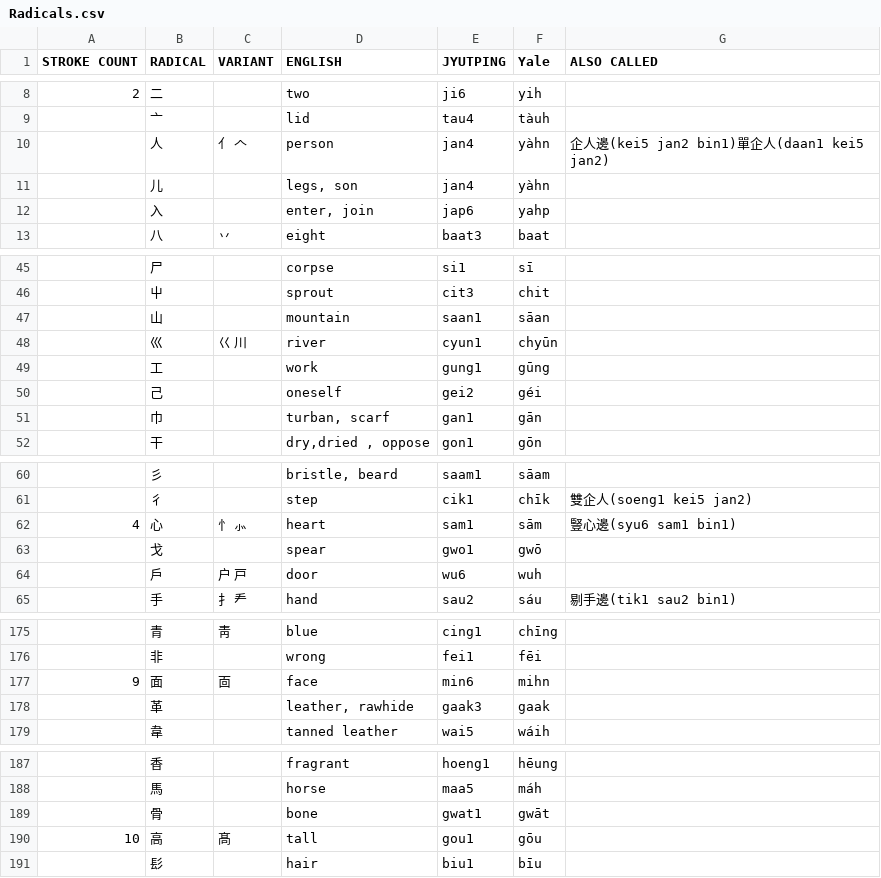
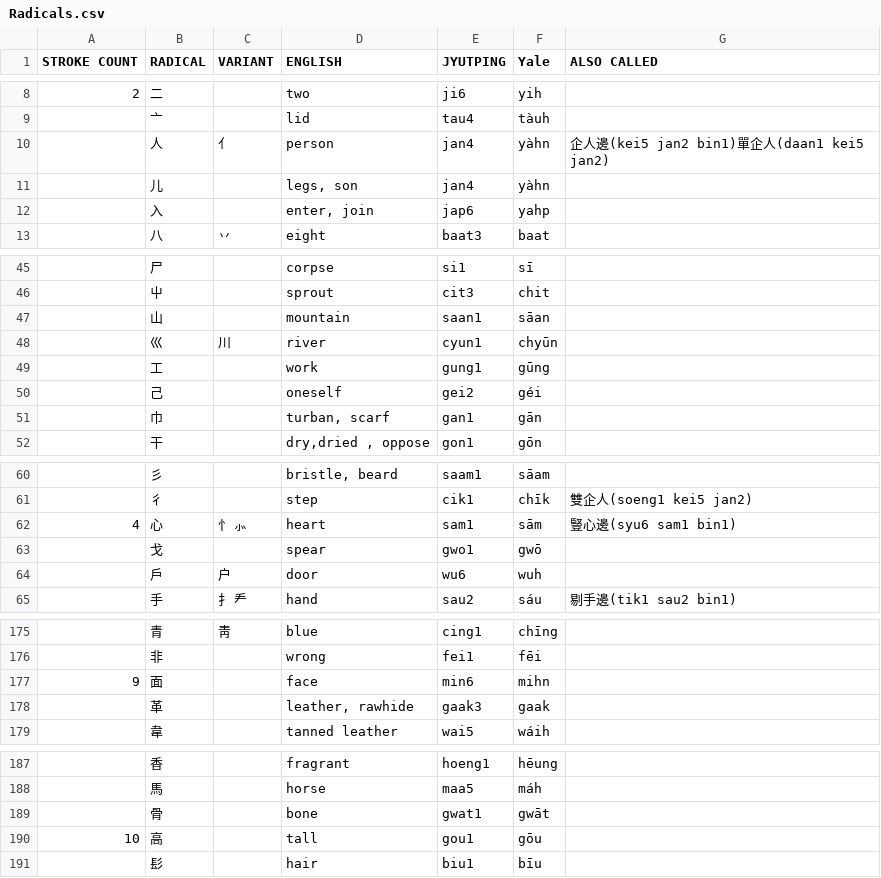
Before and after one commit to twighk/CantoneseRadicals, a CSV file: Radicals.csv, drawn as a sheet; only a part is shown, gaps mark what is left out.

```diff
--- a/Radicals.csv
+++ b/Radicals.csv
@@ -9,3 +9,3 @@ STROKE COUNT;RADICAL;VARIANT;ENGLISH;JYUTPING;Yale;ALSO CALLED
 ;亠;;lid;tau4;tàuh;
-;人;亻 𠆢;person;jan4;yàhn;企人邊(kei5 jan2 bin1)單企人(daan1 kei5 jan2)
+;人;亻;person;jan4;yàhn;企人邊(kei5 jan2 bin1)單企人(daan1 kei5 jan2)
 ;儿;;legs, son;jan4;yàhn;
@@ -47,3 +47,3 @@ STROKE COUNT;RADICAL;VARIANT;ENGLISH;JYUTPING;Yale;ALSO CALLED
 ;山;;mountain;saan1;sāan;
-;巛;巜 川;river;cyun1;chyūn;
+;巛;川;river;cyun1;chyūn;
 ;工;;work;gung1;gūng;
@@ -63,3 +63,3 @@ STROKE COUNT;RADICAL;VARIANT;ENGLISH;JYUTPING;Yale;ALSO CALLED
 ;戈;;spear;gwo1;gwō;
-;戶;户 戸;door;wu6;wuh;
+;戶;户;door;wu6;wuh;
 ;手;扌 龵;hand;sau2;sáu;剔手邊(tik1 sau2 bin1)
@@ -176,3 +176,3 @@ STROKE COUNT;RADICAL;VARIANT;ENGLISH;JYUTPING;Yale;ALSO CALLED
 ;非;;wrong;fei1;fēi;
-9;面;靣;face;min6;mihn;
+9;面;;face;min6;mihn;
 ;革;;leather, rawhide;gaak3;gaak;
@@ -189,3 +189,3 @@ STROKE COUNT;RADICAL;VARIANT;ENGLISH;JYUTPING;Yale;ALSO CALLED
 ;骨;;bone;gwat1;gwāt;
-10;高;髙;tall;gou1;gōu;
+10;高;;tall;gou1;gōu;
 ;髟;;hair;biu1;bīu;
```
Also changed, not shown: 5 other files.
